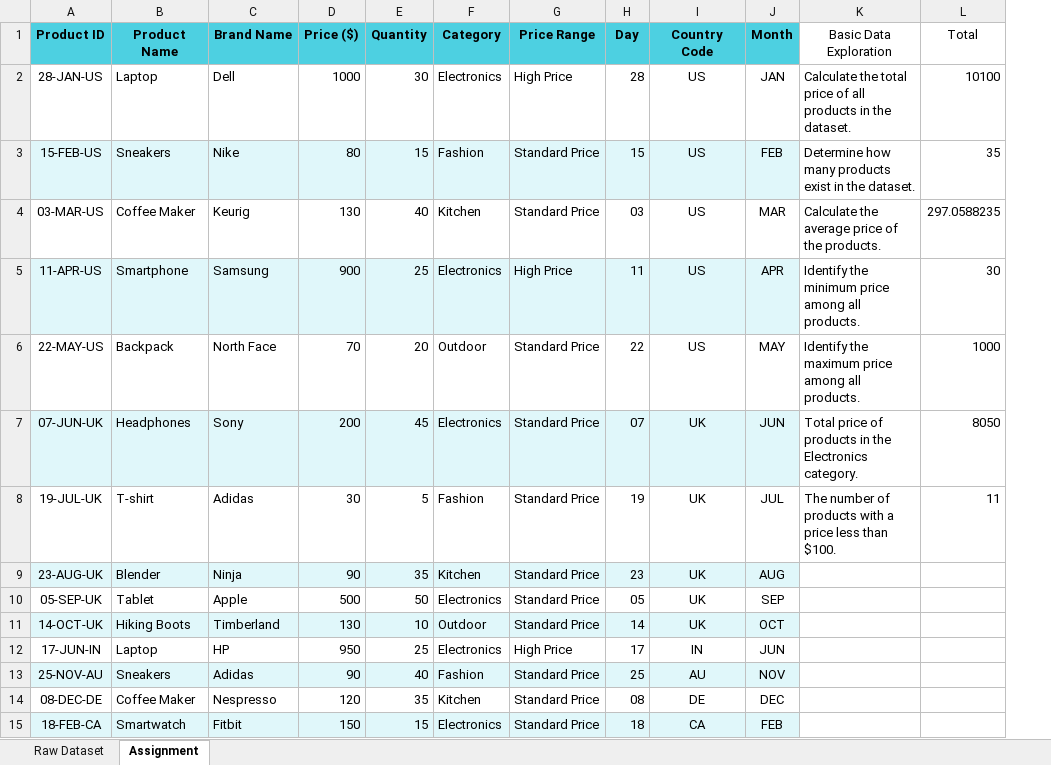
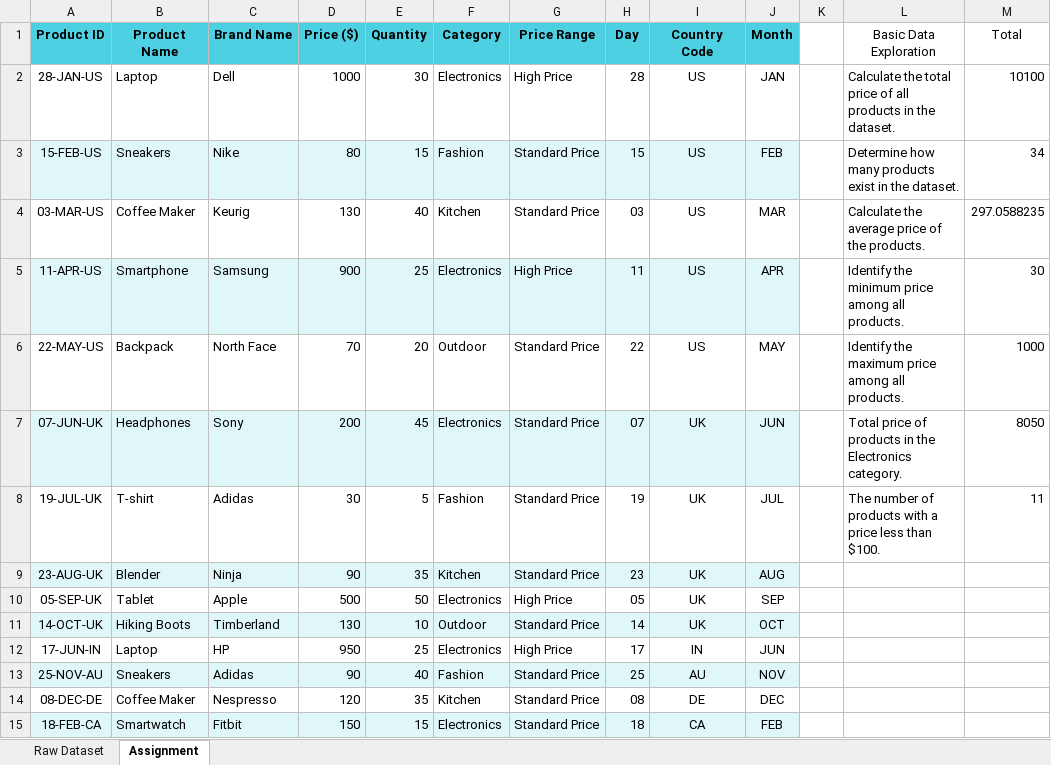
Before and after one commit to bharathravicloud/Excel-Assignment-1-Data-Exploration, an Excel workbook: Excel Assignment 1 - Data Exploration.xlsx, sheet Assignment, drawn as a sheet; only a part is shown; values as stored, in another font and other column widths than the file's, no borders; conditional formats and table styles not drawn; addresses are those after the commit; the diff names each change by its address in the sheet, - before the commit and + after, or states it on an @@ line.

Commit message:
Add files via upload

```diff
--- a/Excel Assignment 1 - Data Exploration.xlsx (sheet Assignment)
+++ b/Excel Assignment 1 - Data Exploration.xlsx (sheet Assignment)
+column K, empty
-M3 (Total): 35
+M3 (Total): 34
-G10 (Price Range): Standard Price
+G10 (Price Range): High Price
```
Also changed, not shown: formulas that keep their value.
